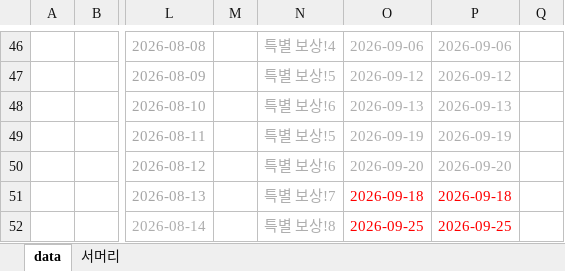
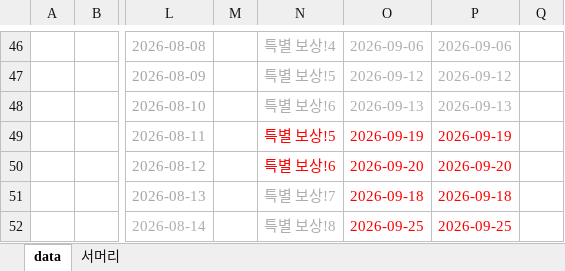
Before and after one commit to sjinsun/soul-schedule, an Excel workbook: 이벤트 스캐쥴.xlsx, sheet data, drawn as a sheet; only a part is shown, gaps mark what is left out; values as stored, in another font and other column widths than the file's, no borders; the diff names each change by its address in the sheet, - before the commit and + after, or states it on an @@ line.

Commit message:
Add files via upload

```diff
--- a/이벤트 스캐쥴.xlsx (sheet data)
+++ b/이벤트 스캐쥴.xlsx (sheet data)
-N49:P50 text colour: #AEAEAE
+N49:P50 text colour: #FF0000
```
